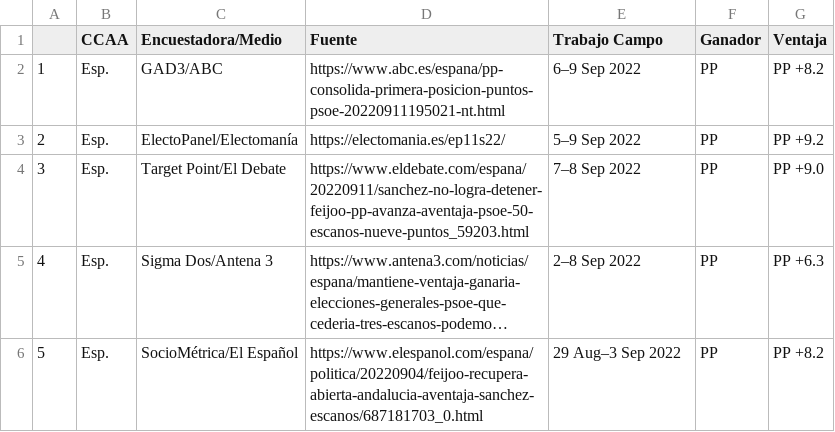
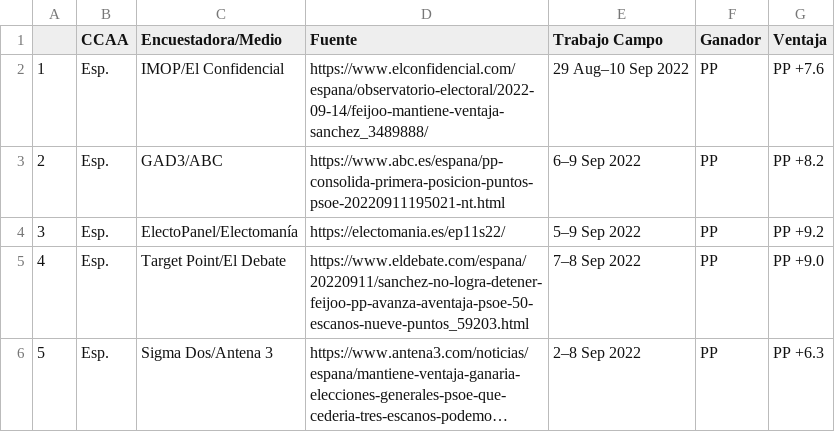
Before and after one commit to endikasatu/encuestas_esp, a CSV file: data/eg_resume_5_latest_polls.csv, drawn as a sheet; long unchanged cells end in …; removed rows and columns are numbered as before the commit, all else as after; the diff names each change by its address in the sheet, - before the commit and + after, or states it on an @@ line.

```diff
--- a/data/eg_resume_5_latest_polls.csv
+++ b/data/eg_resume_5_latest_polls.csv
+row 2: 1 | Esp. | IMOP/El Confidencial | https://www.elconfidencial.com/espana/observatorio-electoral/2022-09-14/feijoo-mantiene-ventaja-sanchez_3489888/ | 29 Aug–10 Sep 2022 | PP | PP +7.6
@@ column A renumbered between rows 3 and 6 @@
-row 6: 5 | Esp. | SocioMétrica/El Español | https://www.elespanol.com/espana/politica/20220904/feijoo-recupera-abierta-andalucia-aventaja-sanchez-escanos/687181703_0.html | 29 Aug–3 Sep 2022 | PP | PP +8.2
```
Also changed, not shown: data/spain_latest_polls.csv, 3 other files.
